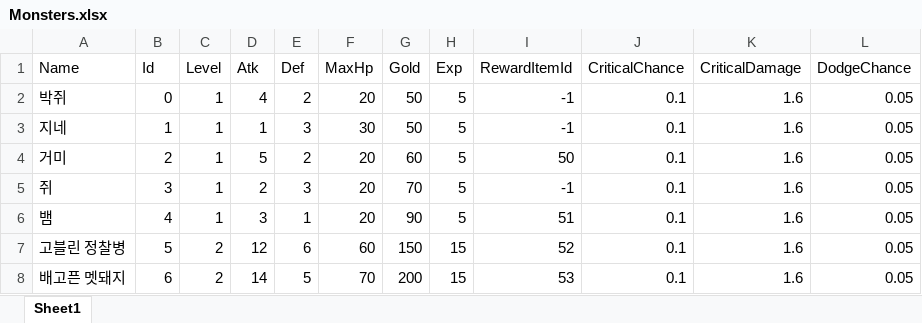
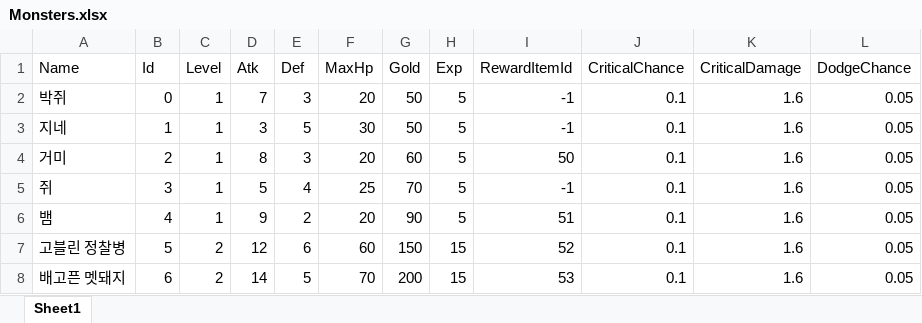
Before and after one commit to homebd/TeamTextRPG, an Excel workbook: TeamTextRPG/Data/Excel/Monsters.xlsx, sheet Sheet1, drawn as a sheet; only a part is shown; values as stored, in another font and other column widths than the file's, no borders; the diff names each change by its address in the sheet, - before the commit and + after, or states it on an @@ line.

```diff
--- a/TeamTextRPG/Data/Excel/Monsters.xlsx (sheet Sheet1)
+++ b/TeamTextRPG/Data/Excel/Monsters.xlsx (sheet Sheet1)
-D2 (Atk): 4
+D2 (Atk): 7
-E2 (Def): 2
+E2 (Def): 3
-D3 (Atk): 1
+D3 (Atk): 3
-E3 (Def): 3
+E3 (Def): 5
-D4 (Atk): 5
+D4 (Atk): 8
-E4 (Def): 2
+E4 (Def): 3
-D5 (Atk): 2
+D5 (Atk): 5
-E5 (Def): 3
+E5 (Def): 4
-F5 (MaxHp): 20
+F5 (MaxHp): 25
-D6 (Atk): 3
+D6 (Atk): 9
-E6 (Def): 1
+E6 (Def): 2
```
Also changed, not shown: 2 other files.
